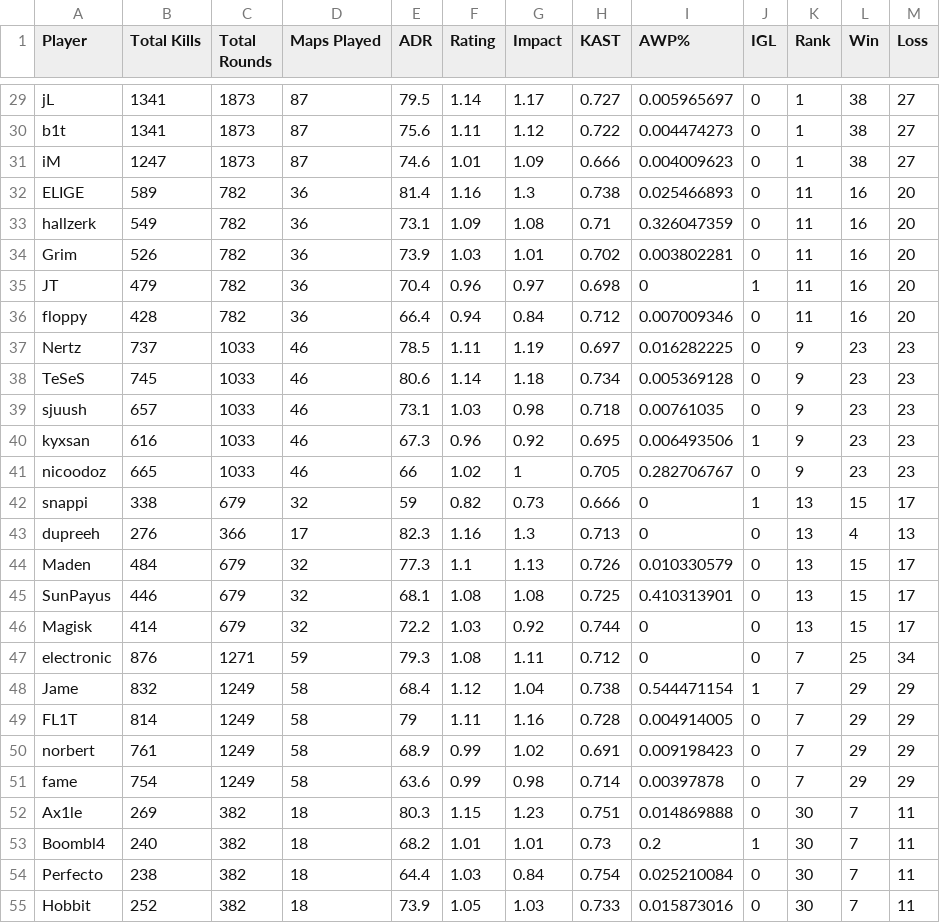
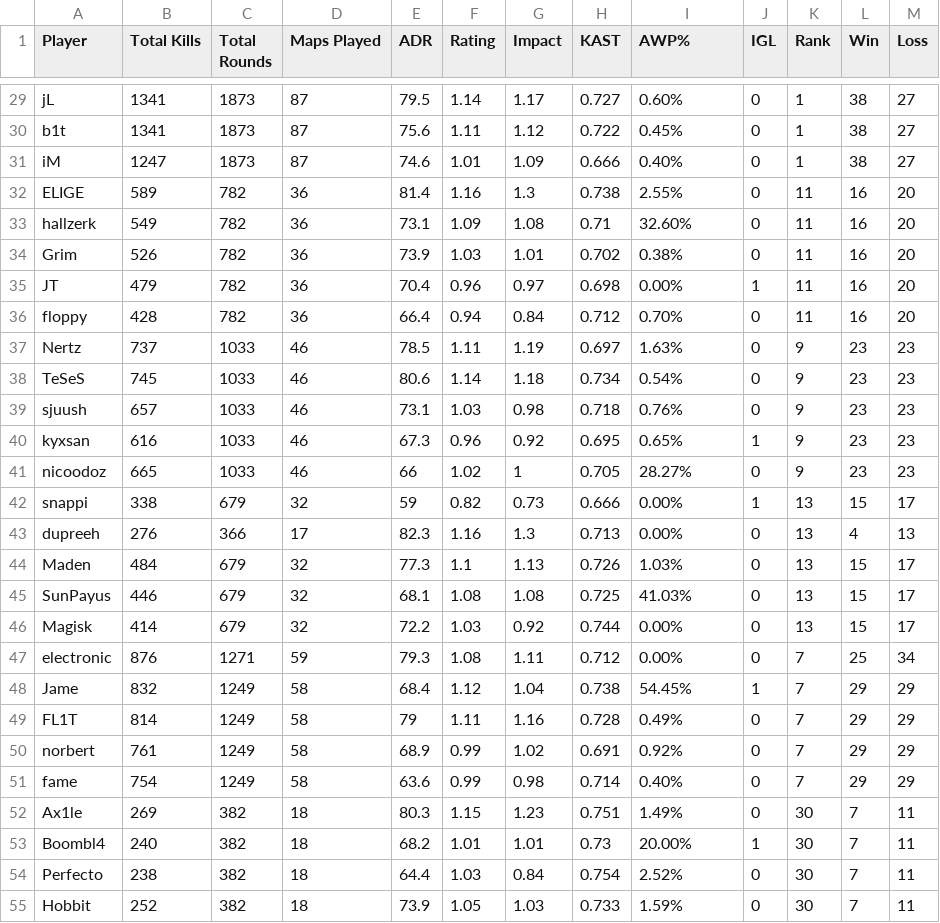
Before and after one commit to Arclmpulse/cs-baseball-war-stat, a CSV file: stats.csv, drawn as a sheet; only a part is shown, gaps mark what is left out; the diff covers the shown part only; the diff names each change by its address in the sheet, - before the commit and + after, or states it on an @@ line.

```diff
--- a/stats.csv
+++ b/stats.csv
-I29 (AWP%): 0.005965697
+I29 (AWP%): 0.60%
-I30 (AWP%): 0.004474273
+I30 (AWP%): 0.45%
-I31 (AWP%): 0.004009623
+I31 (AWP%): 0.40%
-I32 (AWP%): 0.025466893
+I32 (AWP%): 2.55%
-I33 (AWP%): 0.326047359
+I33 (AWP%): 32.60%
-I34 (AWP%): 0.003802281
+I34 (AWP%): 0.38%
-I35 (AWP%): 0
+I35 (AWP%): 0.00%
-I36 (AWP%): 0.007009346
+I36 (AWP%): 0.70%
-I37 (AWP%): 0.016282225
+I37 (AWP%): 1.63%
-I38 (AWP%): 0.005369128
+I38 (AWP%): 0.54%
-I39 (AWP%): 0.00761035
+I39 (AWP%): 0.76%
-I40 (AWP%): 0.006493506
+I40 (AWP%): 0.65%
-I41 (AWP%): 0.282706767
+I41 (AWP%): 28.27%
-I42:I43 (AWP%): 0
+I42:I43 (AWP%): 0.00%
-I44 (AWP%): 0.010330579
+I44 (AWP%): 1.03%
-I45 (AWP%): 0.410313901
+I45 (AWP%): 41.03%
-I46:I47 (AWP%): 0
+I46:I47 (AWP%): 0.00%
-I48 (AWP%): 0.544471154
+I48 (AWP%): 54.45%
-I49 (AWP%): 0.004914005
+I49 (AWP%): 0.49%
-I50 (AWP%): 0.009198423
+I50 (AWP%): 0.92%
-I51 (AWP%): 0.00397878
+I51 (AWP%): 0.40%
-I52 (AWP%): 0.014869888
+I52 (AWP%): 1.49%
-I53 (AWP%): 0.2
+I53 (AWP%): 20.00%
-I54 (AWP%): 0.025210084
+I54 (AWP%): 2.52%
-I55 (AWP%): 0.015873016
+I55 (AWP%): 1.59%
```
Also changed, not shown: 86 edited cells elsewhere in this file, 1 other file.
